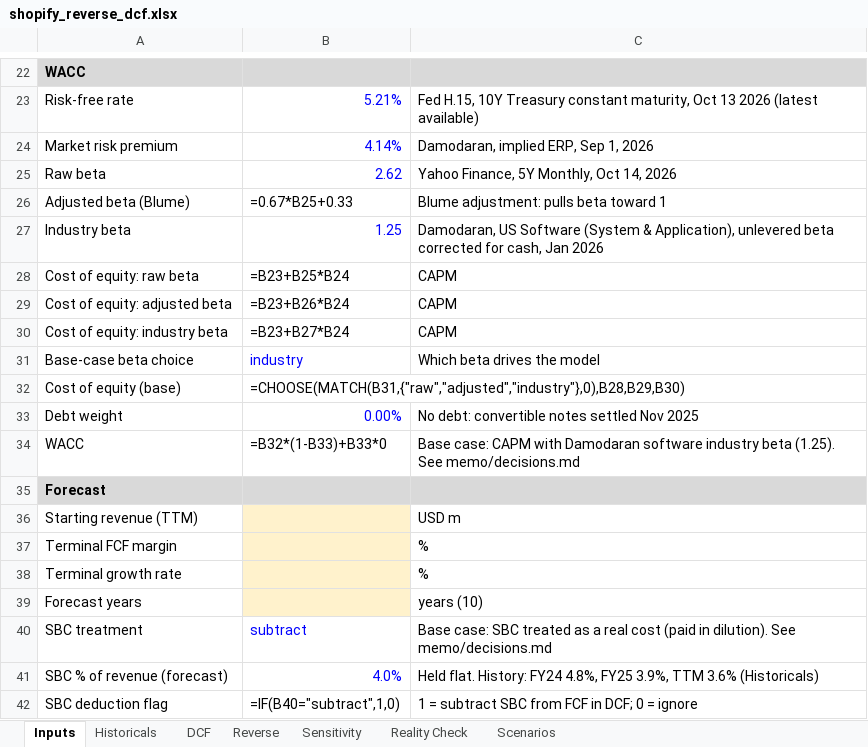
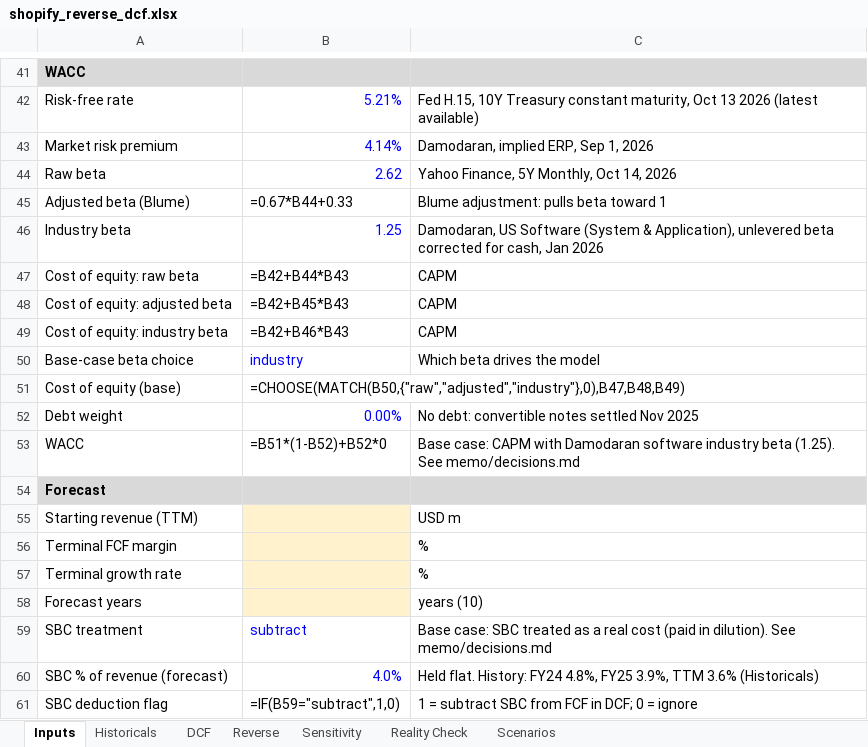
Before and after one commit to paulshyamala/shopify-reverse-dcf, an Excel workbook: model/shopify_reverse_dcf.xlsx, sheet Inputs, drawn as a sheet; only a part is shown, gaps mark what is left out; values as stored, in another font and other column widths than the file's, no borders; formulas without a stored value are shown as written; addresses are those after the commit; the diff covers the shown part only; the diff names each change by its address in the sheet, - before the commit and + after, or states it on an @@ line.

Commit message:
Equity bridge inputs: non-operating assets, diluted shares

```diff
--- a/model/shopify_reverse_dcf.xlsx (sheet Inputs)
+++ b/model/shopify_reverse_dcf.xlsx (sheet Inputs)
-B45: =0.67*B25+0.33
+B45: =0.67*B44+0.33
-B47: =B23+B25*B24
+B47: =B42+B44*B43
-B48: =B23+B26*B24
+B48: =B42+B45*B43
-B49: =B23+B27*B24
+B49: =B42+B46*B43
-B51: =CHOOSE(MATCH(B31,{"raw","adjusted","industry"},0),B28,B29,B30)
+B51: =CHOOSE(MATCH(B50,{"raw","adjusted","industry"},0),B47,B48,B49)
-B53: =B32*(1-B33)+B33*0
+B53: =B51*(1-B52)+B52*0
-B61: =IF(B40="subtract",1,0)
+B61: =IF(B59="subtract",1,0)
```
Also changed, not shown: 21 added rows, 2 removed rows, 7 edited cells and cell formats elsewhere in this sheet, 4 other files.
